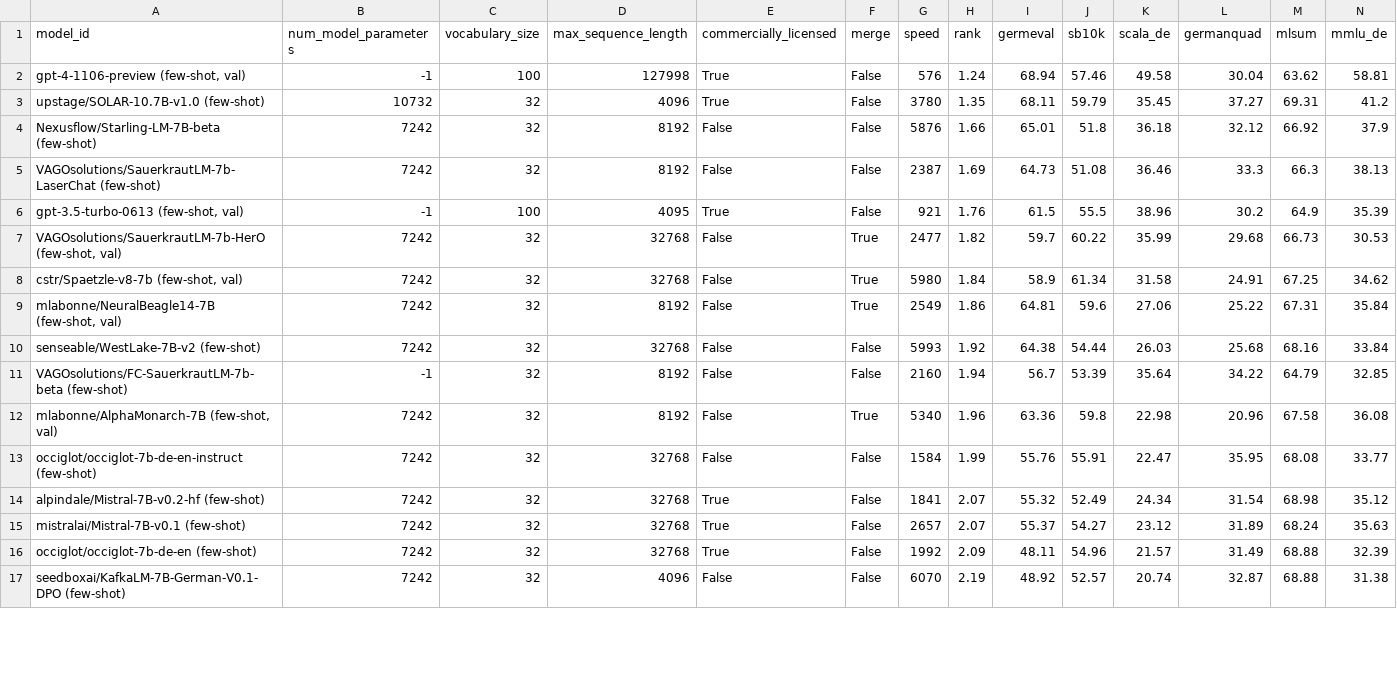
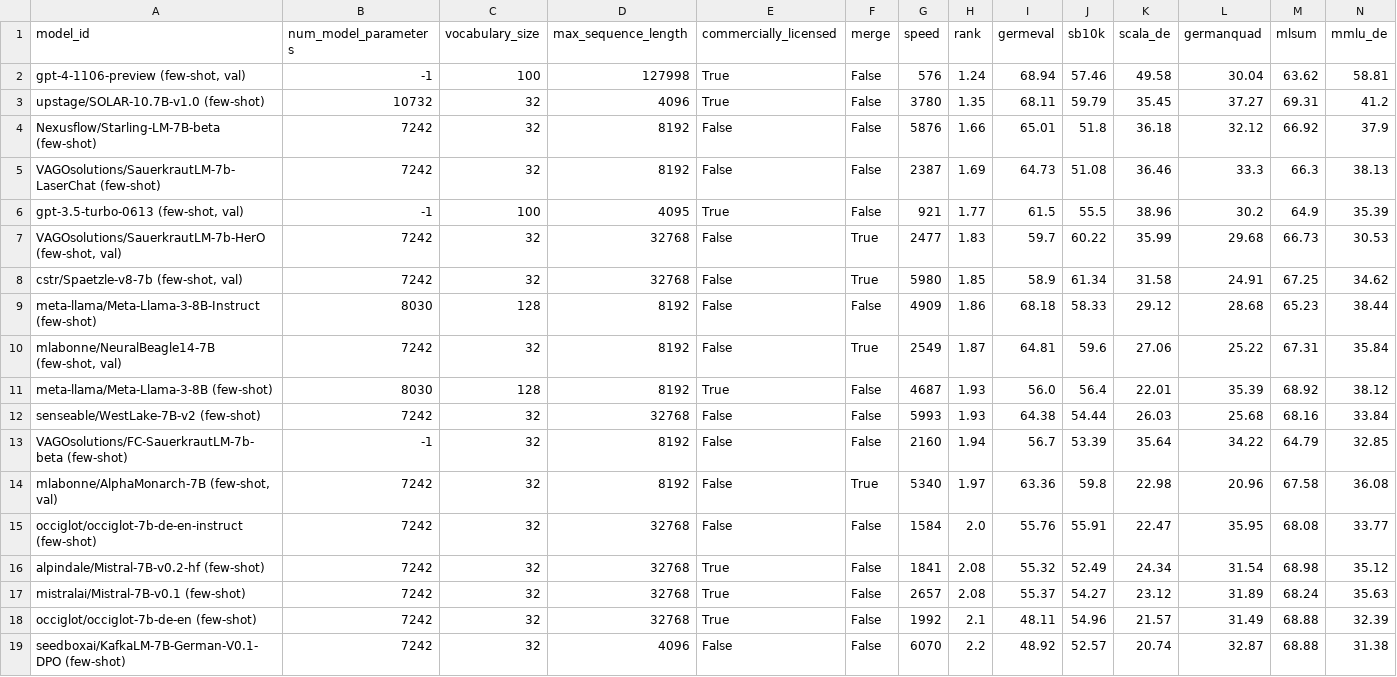
Before and after one commit to ScandEval/scandeval.github.io, a CSV file: german-nlg-test.csv, drawn as a sheet; only a part is shown; addresses are those after the commit; rows hold the shown columns only; the diff covers the shown part only; the diff names each change by its address in the sheet, - before the commit and + after, or states it on an @@ line.

```diff
--- a/german-nlg-test.csv
+++ b/german-nlg-test.csv
-H6 (rank): 1.76
+H6 (rank): 1.77
-H7 (rank): 1.82
+H7 (rank): 1.83
-H8 (rank): 1.84
+H8 (rank): 1.85
+row 9: meta-llama/Meta-Llama-3-8B-Instruct (few-shot) | 8030 | 128 | 8192 | False | False | 4909 | 1.86 | 68.18 | 58.33 | 29.12 | 28.68 | 65.23 | 38.44
-H10 (rank): 1.86
+H10 (rank): 1.87
+row 11: meta-llama/Meta-Llama-3-8B (few-shot) | 8030 | 128 | 8192 | True | False | 4687 | 1.93 | 56.0 | 56.4 | 22.01 | 35.39 | 68.92 | 38.12
-H12 (rank): 1.92
+H12 (rank): 1.93
-H14 (rank): 1.96
+H14 (rank): 1.97
-H15 (rank): 1.99
+H15 (rank): 2.0
-H16:H17 (rank): 2.07
+H16:H17 (rank): 2.08
-H18 (rank): 2.09
+H18 (rank): 2.1
-H19 (rank): 2.19
+H19 (rank): 2.2
```
Also changed, not shown: 31 edited cells elsewhere in this file, danish-nlg-test.csv, dutch-nlg-test.csv, 27 other files.
